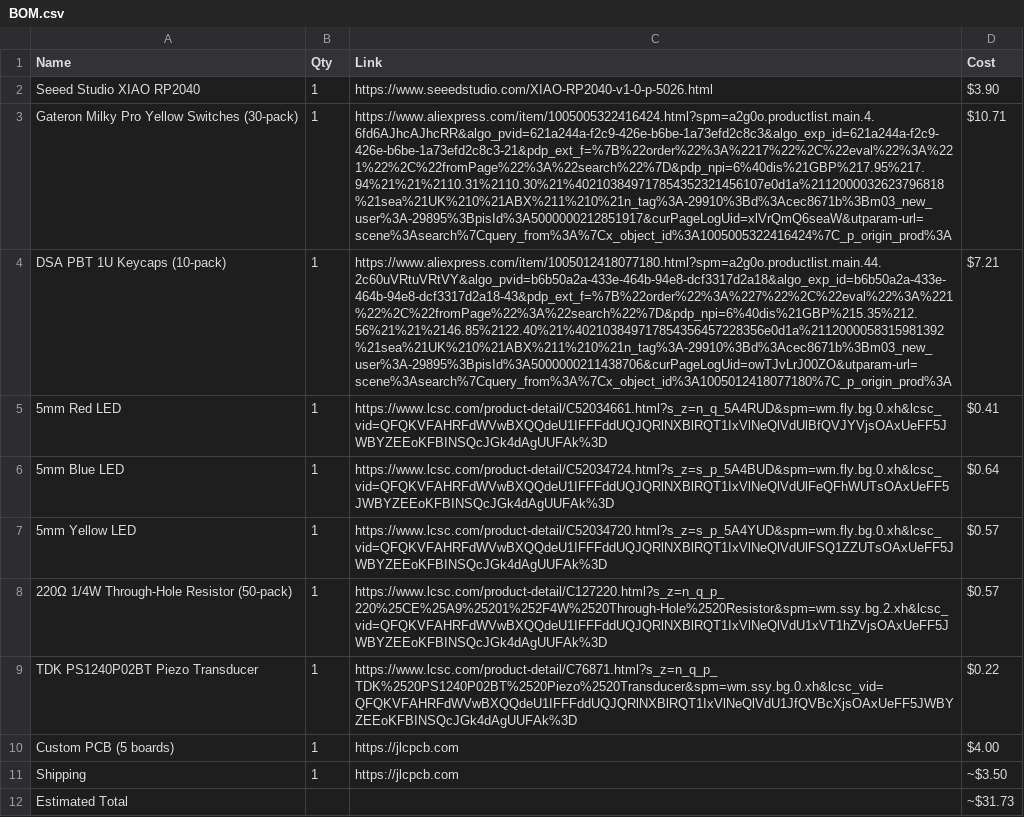
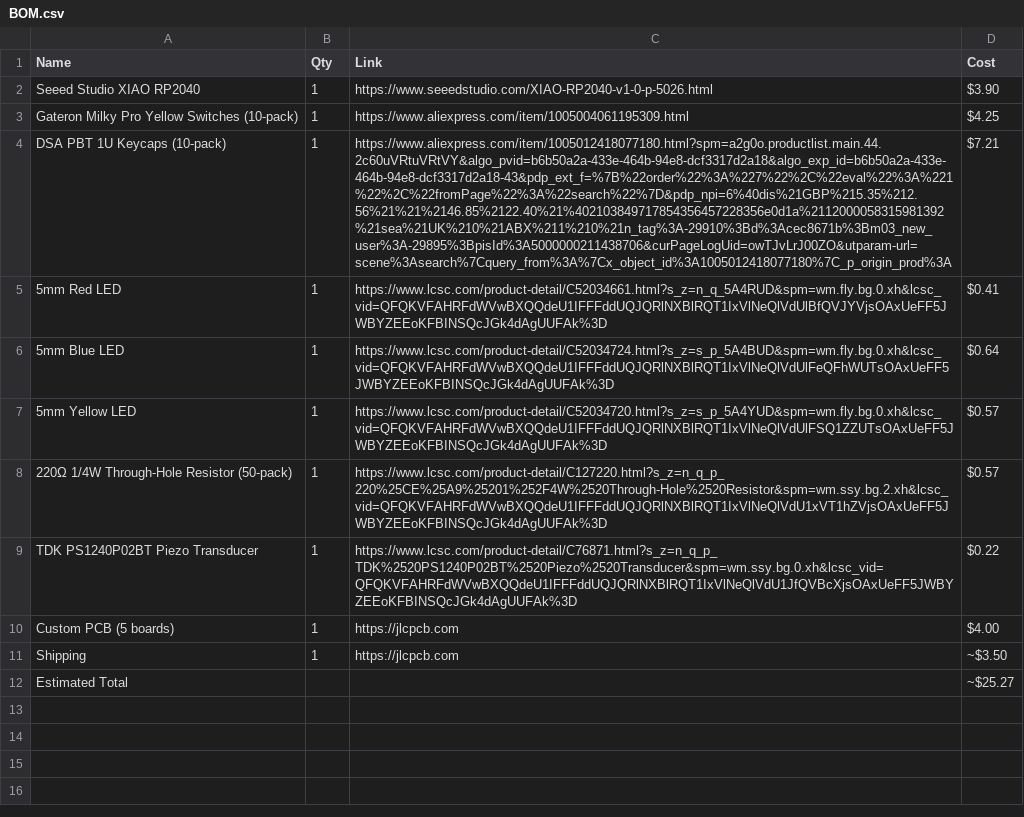
Before and after one commit to VulcanWM/echo, a CSV file: BOM.csv, drawn as a sheet; the diff names each change by its address in the sheet, - before the commit and + after, or states it on an @@ line.

Commit message:
added 10 pack switches to bom instead of 30 pack

```diff
--- a/BOM.csv
+++ b/BOM.csv
-A3 (Name): Gateron Milky Pro Yellow Switches (30-pack)
+A3 (Name): Gateron Milky Pro Yellow Switches (10-pack)
-C3 (Link): https://www.aliexpress.com/item/1005005322416424.html?spm=a2g0o.productlist.main.4.6fd6AJhcAJhcRR&algo_pvid=621a244a-f2c9-426e-b6be-1a73efd2c8c3&algo_exp_id=621a244a-f2c9-426e-b6be-1a73efd2c8c3-21&pdp_ext_f=%7B%22order%22%3A%2217%22%2C%22eval%22%3A%221%22%2C%22fromPage%22%3A%22search%22%7D&pdp_npi=6%40dis%21GBP%217.95%217.94%21%21%2110.31%2110.30%21%402103849717854352321456107e0d1a%2112000032623796818%21sea%21UK%210%21ABX%211%210%21n_tag%3A-29910%3Bd%3Acec8671b%3Bm03_new_user%3A-29895%3BpisId%3A5000000212851917&curPageLogUid=xlVrQmQ6seaW&utparam-url=scene%3Asearch%7Cquery_from%3A%7Cx_object_id%3A1005005322416424%7C_p_origin_prod%3A
+C3 (Link): https://www.aliexpress.com/item/1005004061195309.html
-D3 (Cost): $10.71
+D3 (Cost): $4.25
-D12 (Cost): ~$31.73
+D12 (Cost): ~$25.27
```
Also changed, not shown: 1 other file.
